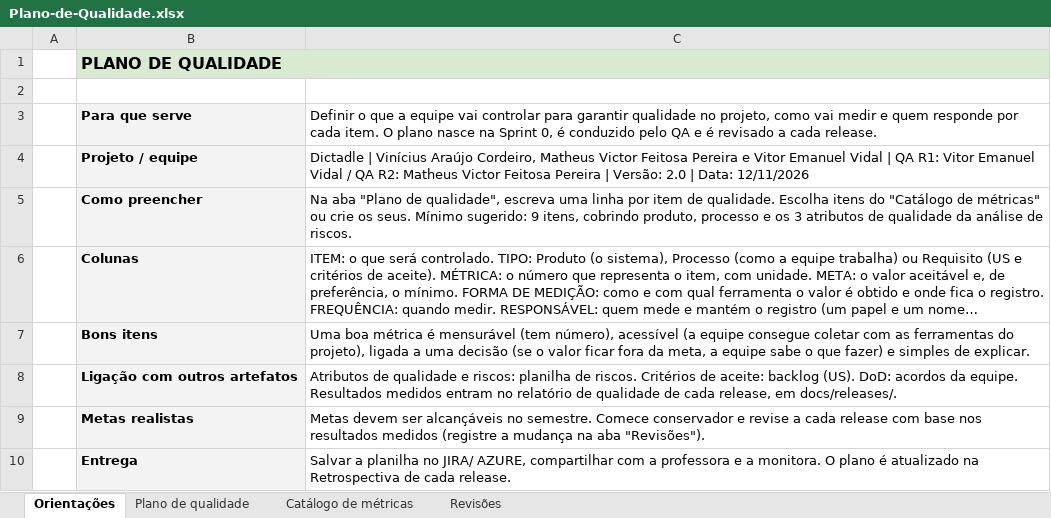
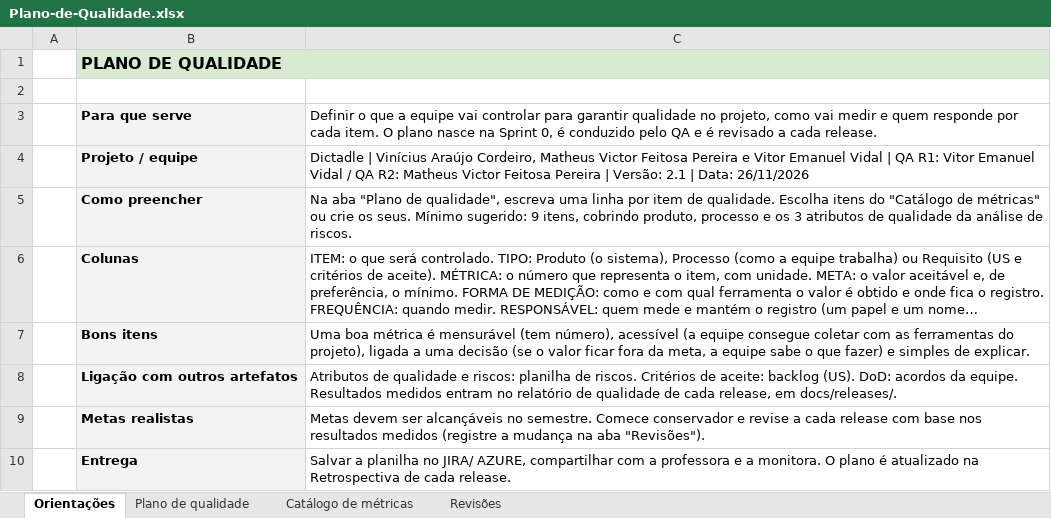
Before and after one commit to ViniciusA-Aluno/Dictadle, an Excel workbook: docs/qualidade/Plano-de-Qualidade.xlsx, sheet Orientações, drawn as a sheet; long unchanged cells end in …; values as stored, in another font and other column widths than the file's, no borders; the diff names each change by its address in the sheet, - before the commit and + after, or states it on an @@ line.

```diff
--- a/docs/qualidade/Plano-de-Qualidade.xlsx (sheet Orientações)
+++ b/docs/qualidade/Plano-de-Qualidade.xlsx (sheet Orientações)
-C4: …| Versão: 2.0 | Data: 12/11/2026
+C4: …| Versão: 2.1 | Data: 26/11/2026
```
Also changed, not shown: sheet Plano de qualidade, sheet Revisões, docs/qualidade/Analise-de-Riscos-Baseada-em-Defeitos.xlsx, docs/qualidade/DoD-Sprint-e-Release.xlsx, 2 other files.
